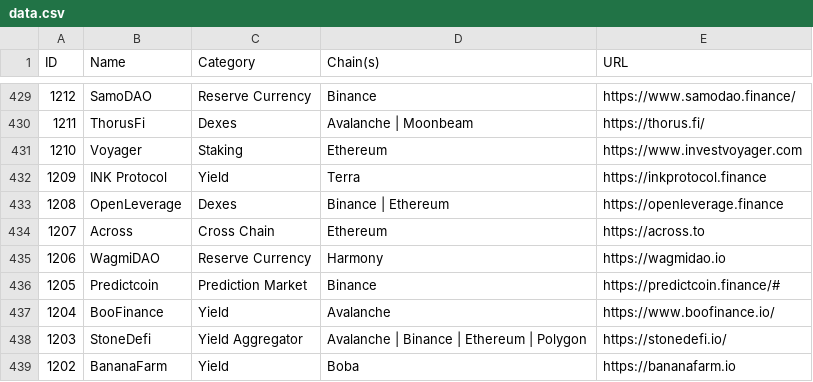
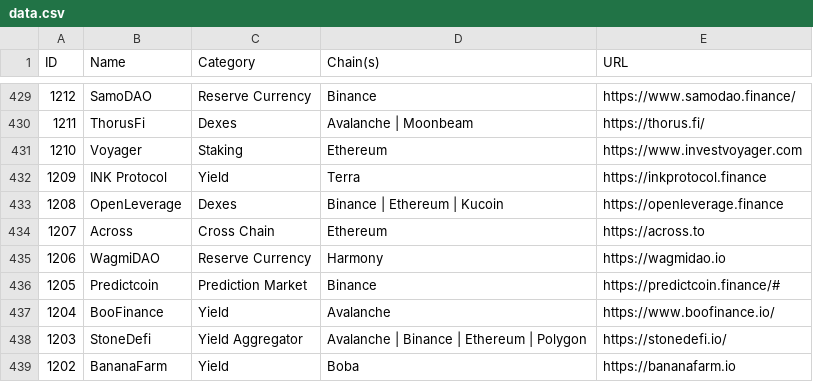
Before and after one commit to pmuens/defi-llama-watcher, a CSV file: data.csv, drawn as a sheet; only a part is shown, gaps mark what is left out.

Commit message:
Update data.csv

```diff
--- a/data.csv
+++ b/data.csv
@@ -432,3 +432,3 @@ ID,Name,Category,Chain(s),URL
 1209,INK Protocol,Yield,Terra,https://inkprotocol.finance
-1208,OpenLeverage,Dexes,Binance | Ethereum,https://openleverage.finance
+1208,OpenLeverage,Dexes,Binance | Ethereum | Kucoin,https://openleverage.finance
 1207,Across,Cross Chain,Ethereum,https://across.to
```
